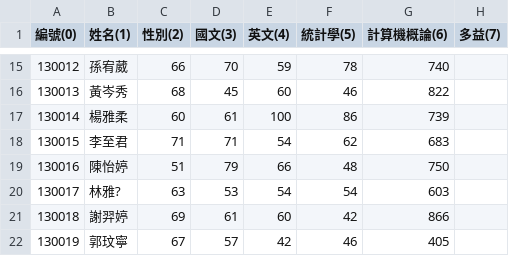
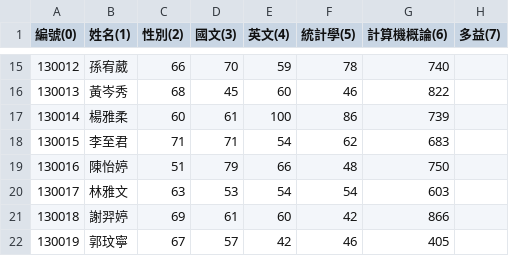
Before and after one commit to JackerSyu/Java, a CSV file: 測試檔案/exams-2.csv, drawn as a sheet; only a part is shown, gaps mark what is left out.

Commit message:
Update exams-2.csv

```diff
--- a/測試檔案/exams-2.csv
+++ b/測試檔案/exams-2.csv
@@ -19,3 +19,3 @@
 130016,陳怡婷,51,79,66,48,750
-130017,林雅?,63,53,54,54,603
+130017,林雅文,63,53,54,54,603
 130018,謝羿婷,69,61,60,42,866
```
